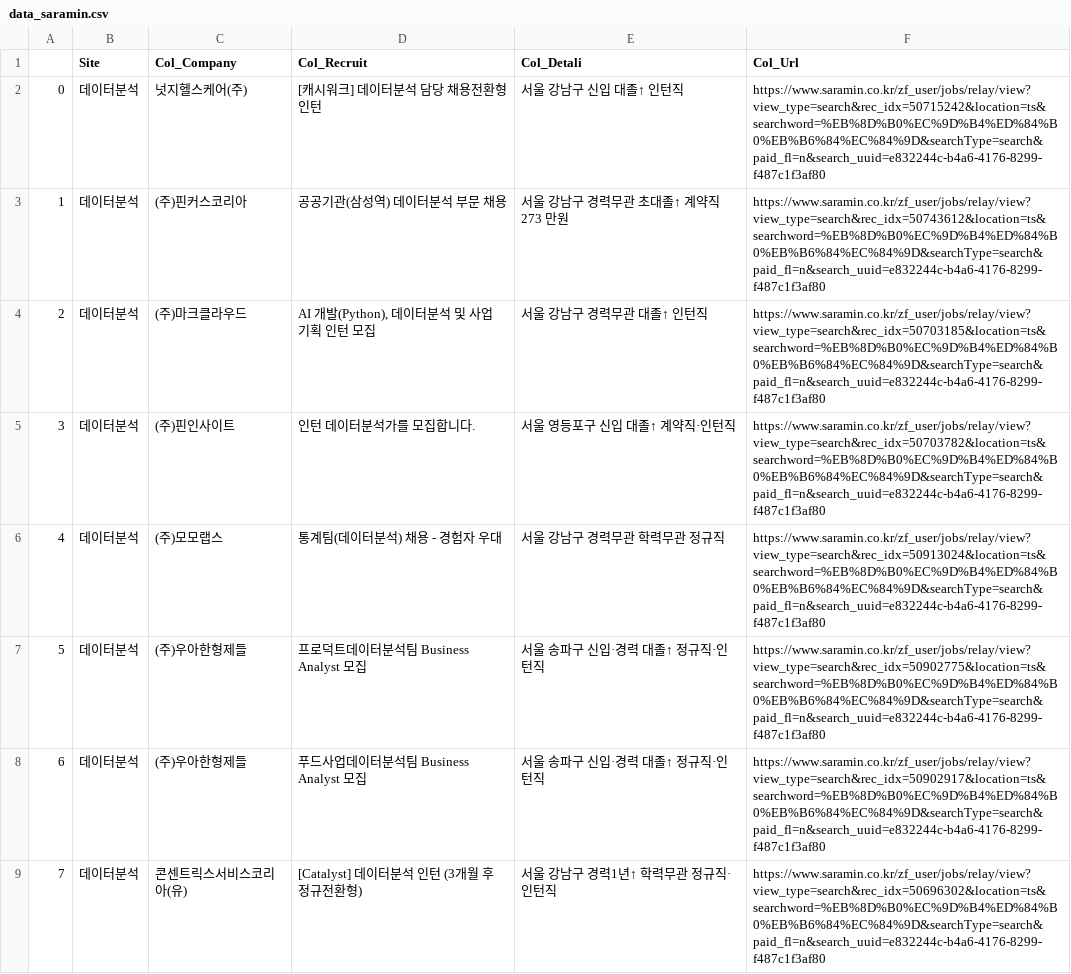
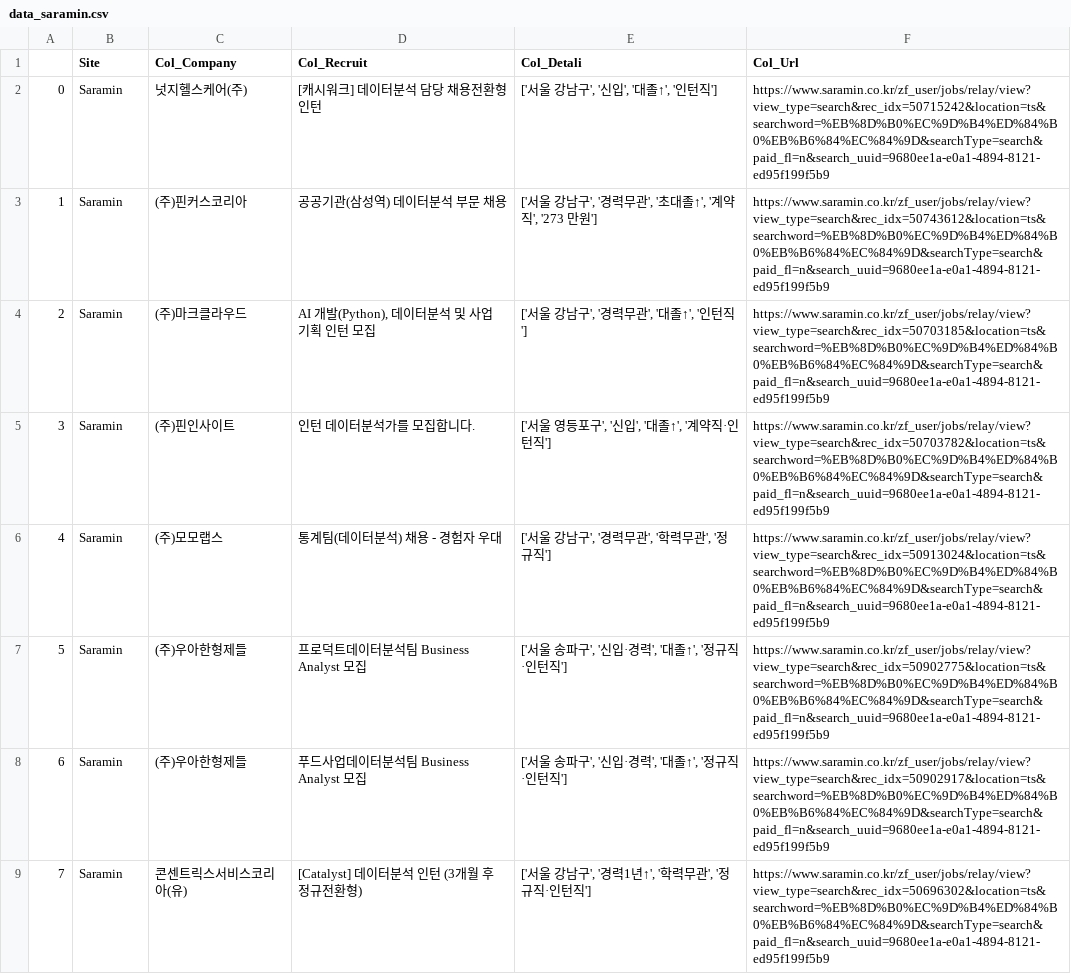
Before and after one commit to yfb2022/12th_HW, a CSV file: data_tmp/data_saramin.csv, drawn as a sheet; only a part is shown; the diff covers the shown part only.

Commit message:
Crawling_Saramin

```diff
--- a/data_tmp/data_saramin.csv
+++ b/data_tmp/data_saramin.csv
@@ -1,9 +1,9 @@
 ,Site,Col_Company,Col_Recruit,Col_Detali,Col_Url
-0,데이터분석,넛지헬스케어(주),[캐시워크] 데이터분석 담당 채용전환형 인턴 ,서울 강남구 신입 대졸↑ 인턴직 ,https://www.saramin.co.kr/zf_user/jobs/relay/view?view_type=search&rec_idx=50715242&location=ts&searchword=%EB%8D%B0%EC%9D%B4%ED%84%B0%EB%B6%84%EC%84%9D&searchType=search&paid_fl=n&search_uuid=e832244c-b4a6-4176-8299-f487c1f3af80
-1,데이터분석,(주)핀커스코리아,공공기관(삼성역) 데이터분석 부문 채용 ,서울 강남구 경력무관 초대졸↑ 계약직 273 만원 ,https://www.saramin.co.kr/zf_user/jobs/relay/view?view_type=search&rec_idx=50743612&location=ts&searchword=%EB%8D%B0%EC%9D%B4%ED%84%B0%EB%B6%84%EC%84%9D&searchType=search&paid_fl=n&search_uuid=e832244c-b4a6-4176-8299-f487c1f3af80
-2,데이터분석,(주)마크클라우드,"AI 개발(Python), 데이터분석 및 사업 기획 인턴 모집 ",서울 강남구 경력무관 대졸↑ 인턴직 ,https://www.saramin.co.kr/zf_user/jobs/relay/view?view_type=search&rec_idx=50703185&location=ts&searchword=%EB%8D%B0%EC%9D%B4%ED%84%B0%EB%B6%84%EC%84%9D&searchType=search&paid_fl=n&search_uuid=e832244c-b4a6-4176-8299-f487c1f3af80
-3,데이터분석,(주)핀인사이트,인턴 데이터분석가를 모집합니다. ,서울 영등포구 신입 대졸↑ 계약직·인턴직 ,https://www.saramin.co.kr/zf_user/jobs/relay/view?view_type=search&rec_idx=50703782&location=ts&searchword=%EB%8D%B0%EC%9D%B4%ED%84%B0%EB%B6%84%EC%84%9D&searchType=search&paid_fl=n&search_uuid=e832244c-b4a6-4176-8299-f487c1f3af80
-4,데이터분석,(주)모모랩스,통계팀(데이터분석) 채용 - 경험자 우대 ,서울 강남구 경력무관 학력무관 정규직 ,https://www.saramin.co.kr/zf_user/jobs/relay/view?view_type=search&rec_idx=50913024&location=ts&searchword=%EB%8D%B0%EC%9D%B4%ED%84%B0%EB%B6%84%EC%84%9D&searchType=search&paid_fl=n&search_uuid=e832244c-b4a6-4176-8299-f487c1f3af80
-5,데이터분석,(주)우아한형제들,프로덕트데이터분석팀 Business Analyst 모집 ,서울 송파구 신입·경력 대졸↑ 정규직·인턴직 ,https://www.saramin.co.kr/zf_user/jobs/relay/view?view_type=search&rec_idx=50902775&location=ts&searchword=%EB%8D%B0%EC%9D%B4%ED%84%B0%EB%B6%84%EC%84%9D&searchType=search&paid_fl=n&search_uuid=e832244c-b4a6-4176-8299-f487c1f3af80
-6,데이터분석,(주)우아한형제들,푸드사업데이터분석팀 Business Analyst 모집 ,서울 송파구 신입·경력 대졸↑ 정규직·인턴직 ,https://www.saramin.co.kr/zf_user/jobs/relay/view?view_type=search&rec_idx=50902917&location=ts&searchword=%EB%8D%B0%EC%9D%B4%ED%84%B0%EB%B6%84%EC%84%9D&searchType=search&paid_fl=n&search_uuid=e832244c-b4a6-4176-8299-f487c1f3af80
-7,데이터분석,콘센트릭스서비스코리아(유),[Catalyst] 데이터분석 인턴 (3개월 후 정규전환형) ,서울 강남구 경력1년↑ 학력무관 정규직·인턴직 ,https://www.saramin.co.kr/zf_user/jobs/relay/view?view_type=search&rec_idx=50696302&location=ts&searchword=%EB%8D%B0%EC%9D%B4%ED%84%B0%EB%B6%84%EC%84%9D&searchType=search&paid_fl=n&search_uuid=e832244c-b4a6-4176-8299-f487c1f3af80
+0,Saramin,넛지헬스케어(주), [캐시워크] 데이터분석 담당 채용전환형 인턴 ,"['서울 강남구', '신입', '대졸↑', '인턴직']",https://www.saramin.co.kr/zf_user/jobs/relay/view?view_type=search&rec_idx=50715242&location=ts&searchword=%EB%8D%B0%EC%9D%B4%ED%84%B0%EB%B6%84%EC%84%9D&searchType=search&paid_fl=n&search_uuid=9680ee1a-e0a1-4894-8121-ed95f199f5b9
+1,Saramin,(주)핀커스코리아, 공공기관(삼성역) 데이터분석 부문 채용 ,"['서울 강남구', '경력무관', '초대졸↑', '계약직', '273 만원']",https://www.saramin.co.kr/zf_user/jobs/relay/view?view_type=search&rec_idx=50743612&location=ts&searchword=%EB%8D%B0%EC%9D%B4%ED%84%B0%EB%B6%84%EC%84%9D&searchType=search&paid_fl=n&search_uuid=9680ee1a-e0a1-4894-8121-ed95f199f5b9
+2,Saramin,(주)마크클라우드," AI 개발(Python), 데이터분석 및 사업 기획 인턴 모집 ","['서울 강남구', '경력무관', '대졸↑', '인턴직']",https://www.saramin.co.kr/zf_user/jobs/relay/view?view_type=search&rec_idx=50703185&location=ts&searchword=%EB%8D%B0%EC%9D%B4%ED%84%B0%EB%B6%84%EC%84%9D&searchType=search&paid_fl=n&search_uuid=9680ee1a-e0a1-4894-8121-ed95f199f5b9
+3,Saramin,(주)핀인사이트, 인턴 데이터분석가를 모집합니다. ,"['서울 영등포구', '신입', '대졸↑', '계약직·인턴직']",https://www.saramin.co.kr/zf_user/jobs/relay/view?view_type=search&rec_idx=50703782&location=ts&searchword=%EB%8D%B0%EC%9D%B4%ED%84%B0%EB%B6%84%EC%84%9D&searchType=search&paid_fl=n&search_uuid=9680ee1a-e0a1-4894-8121-ed95f199f5b9
+4,Saramin,(주)모모랩스, 통계팀(데이터분석) 채용 - 경험자 우대 ,"['서울 강남구', '경력무관', '학력무관', '정규직']",https://www.saramin.co.kr/zf_user/jobs/relay/view?view_type=search&rec_idx=50913024&location=ts&searchword=%EB%8D%B0%EC%9D%B4%ED%84%B0%EB%B6%84%EC%84%9D&searchType=search&paid_fl=n&search_uuid=9680ee1a-e0a1-4894-8121-ed95f199f5b9
+5,Saramin,(주)우아한형제들, 프로덕트데이터분석팀 Business Analyst 모집 ,"['서울 송파구', '신입·경력', '대졸↑', '정규직·인턴직']",https://www.saramin.co.kr/zf_user/jobs/relay/view?view_type=search&rec_idx=50902775&location=ts&searchword=%EB%8D%B0%EC%9D%B4%ED%84%B0%EB%B6%84%EC%84%9D&searchType=search&paid_fl=n&search_uuid=9680ee1a-e0a1-4894-8121-ed95f199f5b9
+6,Saramin,(주)우아한형제들, 푸드사업데이터분석팀 Business Analyst 모집 ,"['서울 송파구', '신입·경력', '대졸↑', '정규직·인턴직']",https://www.saramin.co.kr/zf_user/jobs/relay/view?view_type=search&rec_idx=50902917&location=ts&searchword=%EB%8D%B0%EC%9D%B4%ED%84%B0%EB%B6%84%EC%84%9D&searchType=search&paid_fl=n&search_uuid=9680ee1a-e0a1-4894-8121-ed95f199f5b9
+7,Saramin,콘센트릭스서비스코리아(유), [Catalyst] 데이터분석 인턴 (3개월 후 정규전환형) ,"['서울 강남구', '경력1년↑', '학력무관', '정규직·인턴직']",https://www.saramin.co.kr/zf_user/jobs/relay/view?view_type=search&rec_idx=50696302&location=ts&searchword=%EB%8D%B0%EC%9D%B4%ED%84%B0%EB%B6%84%EC%84%9D&searchType=search&paid_fl=n&search_uuid=9680ee1a-e0a1-4894-8121-ed95f199f5b9
```
Also changed, not shown: 96 edited cells elsewhere in this file, 1 other file.
